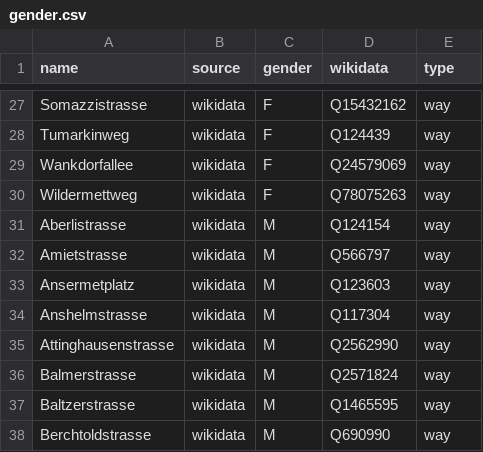
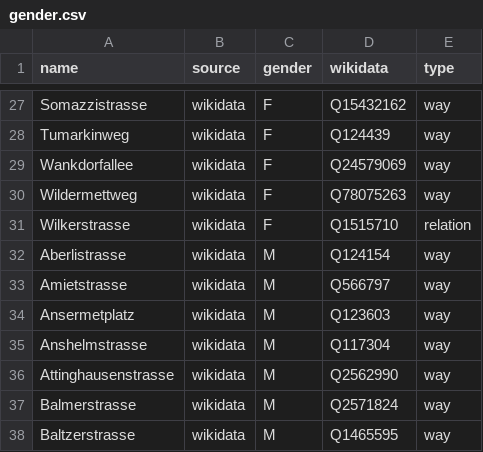
Before and after one commit to EqualStreetNames/equalstreetnames-bern, a CSV file: data/gender.csv, drawn as a sheet; only a part is shown, gaps mark what is left out; the shorter side is filled out with more unchanged rows.

```diff
--- a/data/gender.csv
+++ b/data/gender.csv
@@ -30,2 +30,3 @@ Wankdorfallee,wikidata,F,Q24579069,way
 Wildermettweg,wikidata,F,Q78075263,way
+Wilkerstrasse,wikidata,F,Q1515710,relation
 Aberlistrasse,wikidata,M,Q124154,way
```
Also changed, not shown: data/other.csv, 3 other files.
